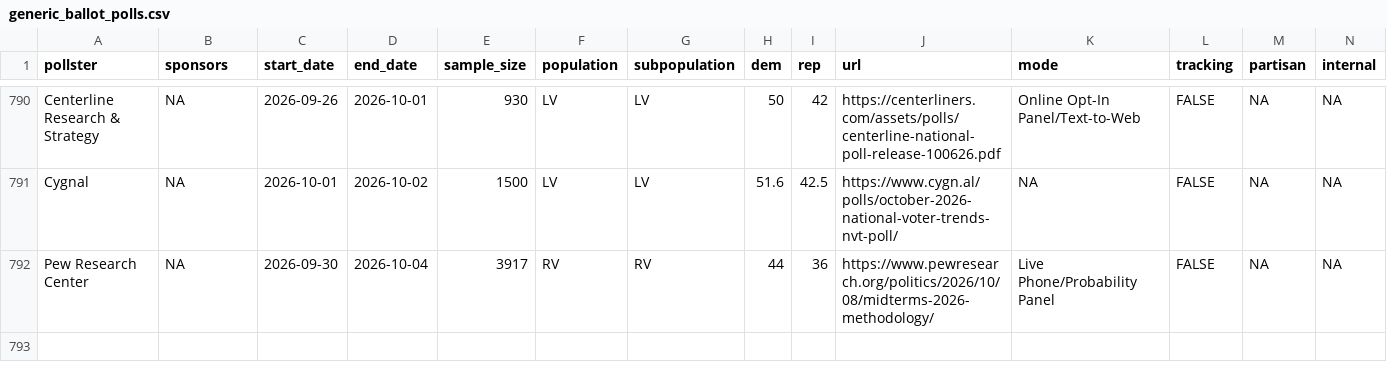
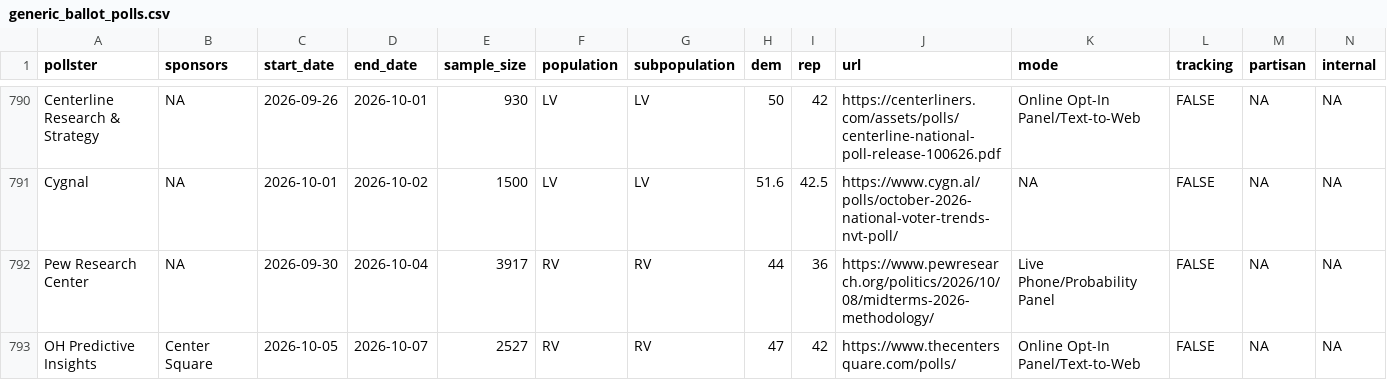
Before and after one commit to Hackquantumcpp/snoutcounter-backend, a CSV file: data/generic_ballot_polls.csv, drawn as a sheet; only a part is shown, gaps mark what is left out; the diff names each change by its address in the sheet, - before the commit and + after, or states it on an @@ line.

```diff
--- a/data/generic_ballot_polls.csv
+++ b/data/generic_ballot_polls.csv
+row 793: OH Predictive Insights | Center Square | 2026-10-05 | 2026-10-07 | 2527 | RV | RV | 47 | 42 | https://www.thecentersquare.com/polls/ | Online Opt-In Panel/Text-to-Web | FALSE | NA | NA
```
Also changed, not shown: averages/generic_ballot.csv, averages/presidential_RV_approval.csv, 5 other files.
